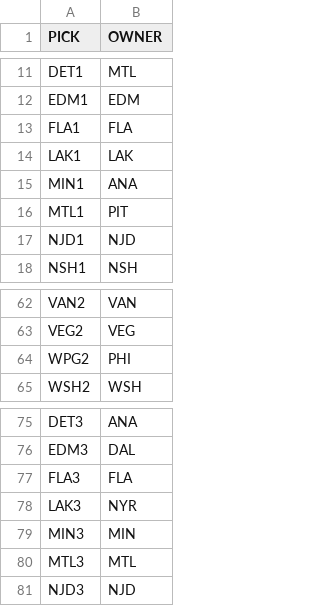
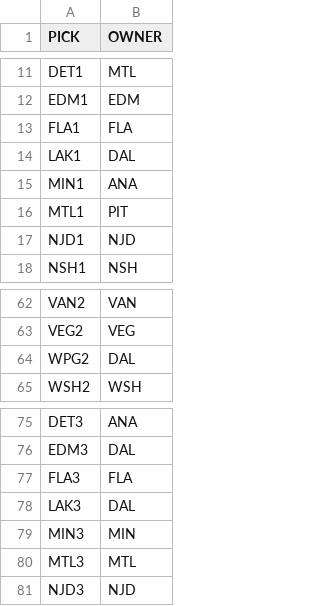
Before and after one commit to jduteau/fhl-dashboard-observable, a CSV file: src/data/current_picks.csv, drawn as a sheet; only a part is shown, gaps mark what is left out.

```diff
--- a/src/data/current_picks.csv
+++ b/src/data/current_picks.csv
@@ -13,3 +13,3 @@ EDM1,EDM
 FLA1,FLA
-LAK1,LAK
+LAK1,DAL
 MIN1,ANA
@@ -63,3 +63,3 @@ VAN2,VAN
 VEG2,VEG
-WPG2,PHI
+WPG2,DAL
 WSH2,WSH
@@ -77,3 +77,3 @@ EDM3,DAL
 FLA3,FLA
-LAK3,NYR
+LAK3,DAL
 MIN3,MIN
```
Also changed, not shown: src/data/contracts.csv, src/data/next_picks.csv, 2 other files.
